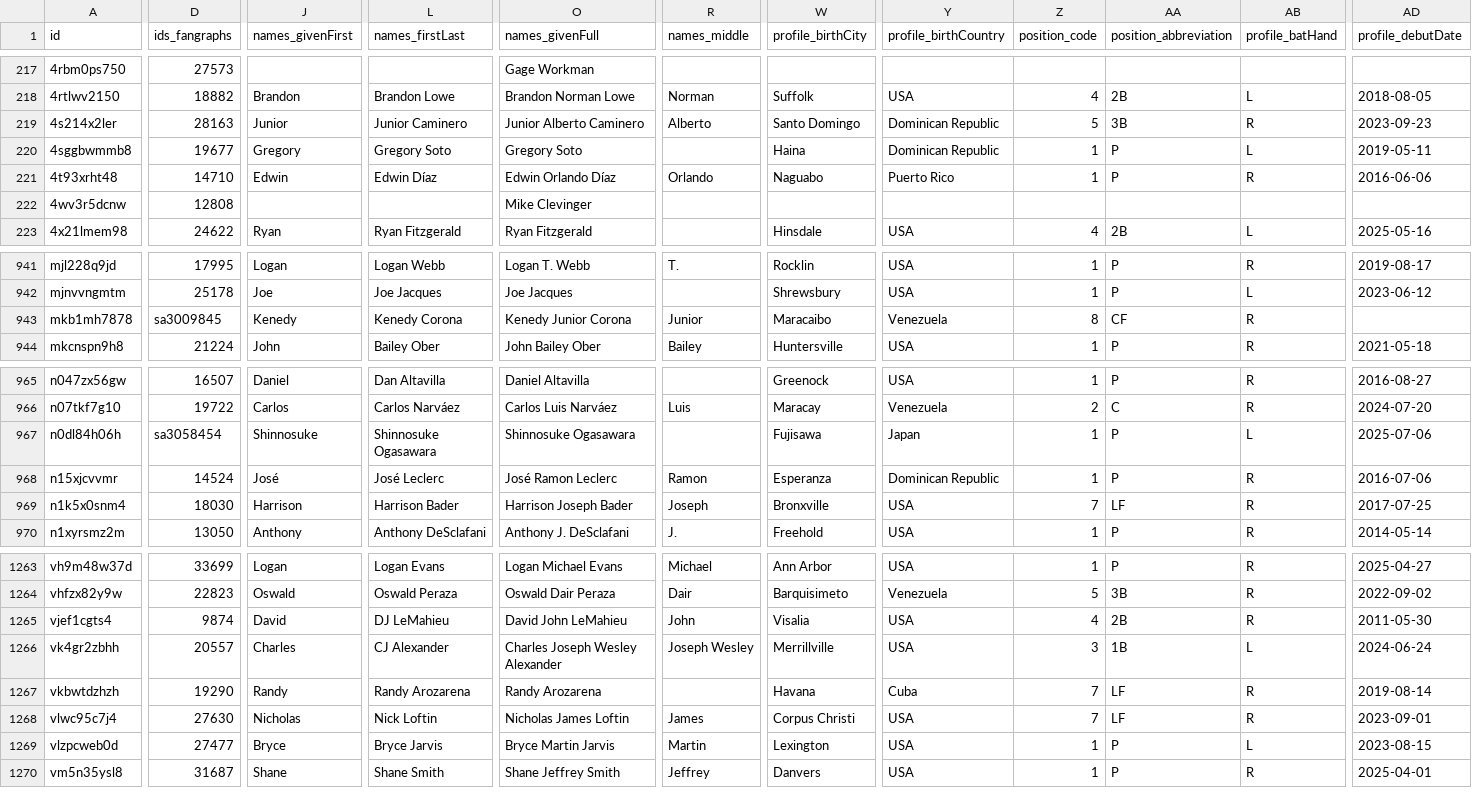
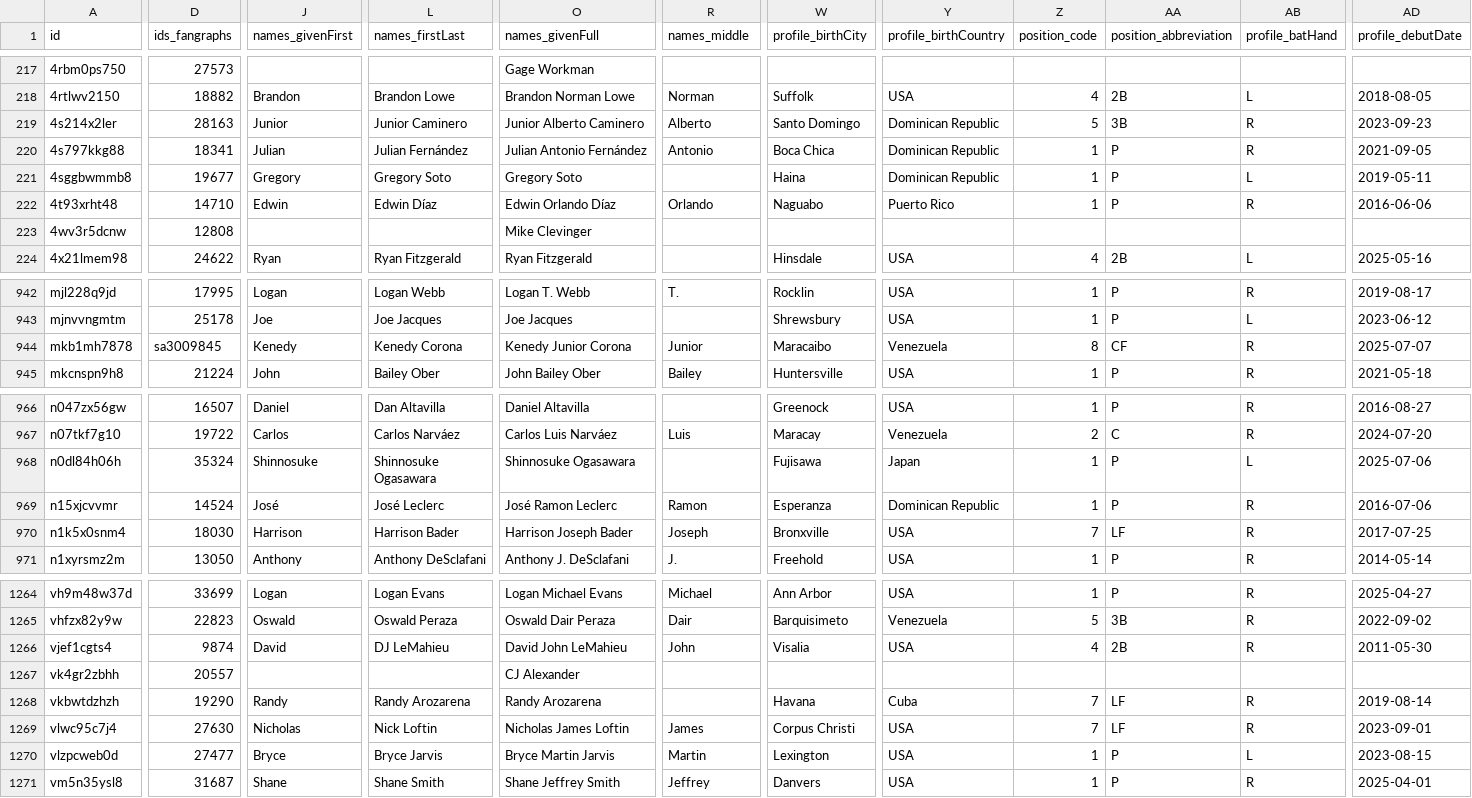
Before and after one commit to StatsVine/prism-registry, a CSV file: exports/mlb/players_mlb_profile/players_mlb_profile.csv, drawn as a sheet; only a part is shown, gaps mark what is left out; addresses are those after the commit; rows hold the shown columns only; the diff covers the shown part only; the diff names each change by its address in the sheet, - before the commit and + after, or states it on an @@ line.

```diff
--- a/exports/mlb/players_mlb_profile/players_mlb_profile.csv
+++ b/exports/mlb/players_mlb_profile/players_mlb_profile.csv
+row 220: 4s797kkg88 | 18341 | Julian | Julian Fernández | Julian Antonio Fernández | Antonio | Boca Chica | Dominican Republic | 1 | P | R | 2021-09-05
-AD944 (profile_debutDate): (empty)
+AD944 (profile_debutDate): 2025-07-07
-D968 (ids_fangraphs): sa3058454
+D968 (ids_fangraphs): 35324
-J1267 (names_givenFirst): Charles
+J1267 (names_givenFirst): (empty)
-L1267 (names_firstLast): CJ Alexander
+L1267 (names_firstLast): (empty)
-O1267 (names_givenFull): Charles Joseph Wesley Alexander
+O1267 (names_givenFull): CJ Alexander
-R1267 (names_middle): Joseph Wesley
+R1267 (names_middle): (empty)
-W1267 (profile_birthCity): Merrillville
+W1267 (profile_birthCity): (empty)
-Y1267 (profile_birthCountry): USA
+Y1267 (profile_birthCountry): (empty)
-Z1267 (position_code): 3
+Z1267 (position_code): (empty)
-AA1267 (position_abbreviation): 1B
+AA1267 (position_abbreviation): (empty)
-AB1267 (profile_batHand): L
+AB1267 (profile_batHand): (empty)
-AD1267 (profile_debutDate): 2024-06-24
+AD1267 (profile_debutDate): (empty)
```
Also changed, not shown: 2 edited cells elsewhere in this file, exports/mlb/player_ids/player_ids.csv, exports/mlb/players_mlb_roster/players_mlb_roster.csv, 45 other files.
